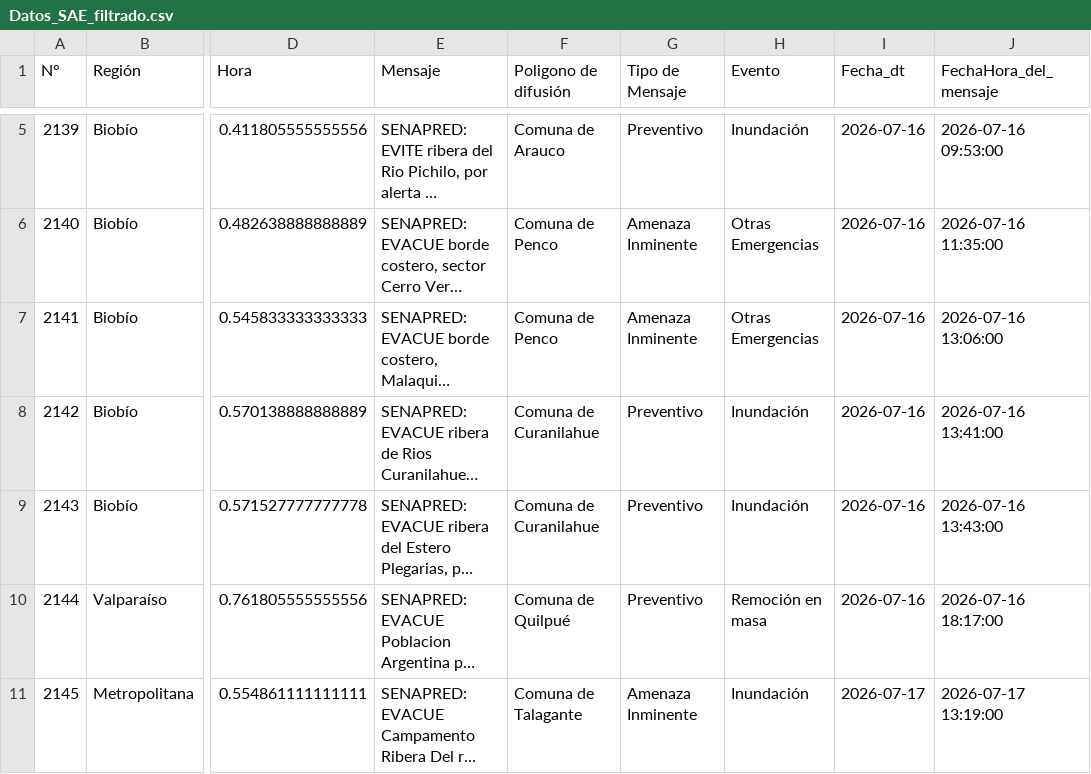
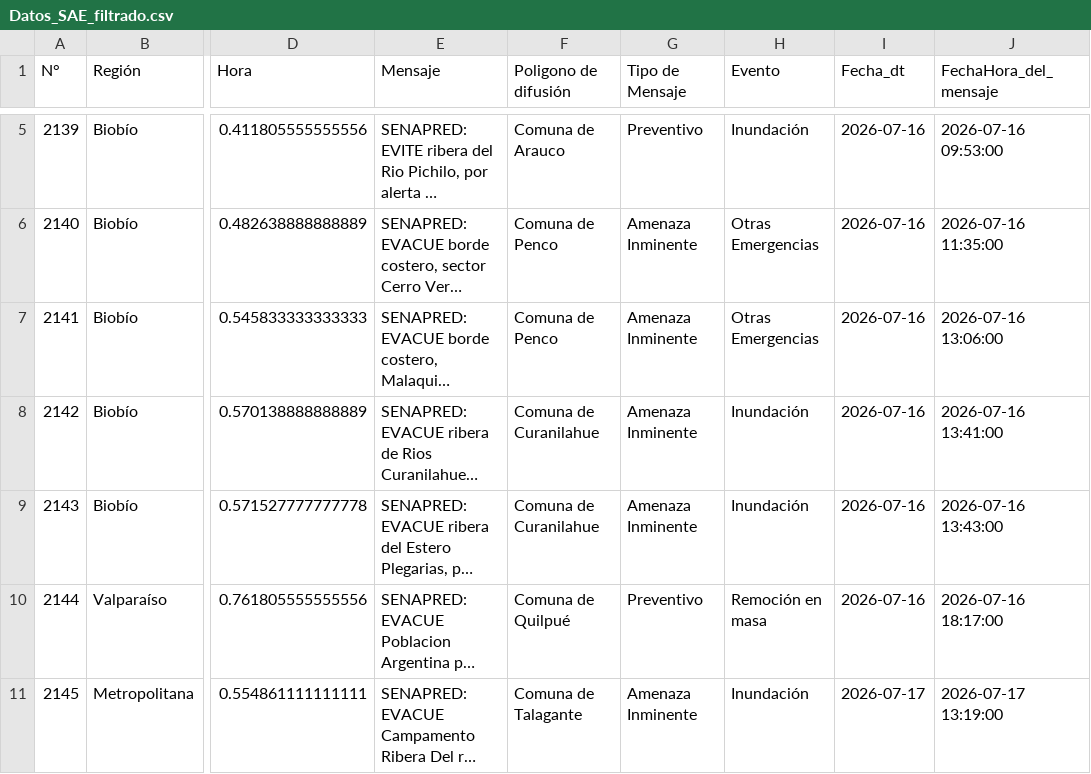
Before and after one commit to FranSENAPRED/datos-sae, a CSV file: Datos_SAE_filtrado.csv, drawn as a sheet; only a part is shown, gaps mark what is left out; long unchanged cells end in …; the diff names each change by its address in the sheet, - before the commit and + after, or states it on an @@ line.

```diff
--- a/Datos_SAE_filtrado.csv
+++ b/Datos_SAE_filtrado.csv
-G8:G9 (Tipo de Mensaje): Preventivo
+G8:G9 (Tipo de Mensaje): Amenaza Inminente
```
